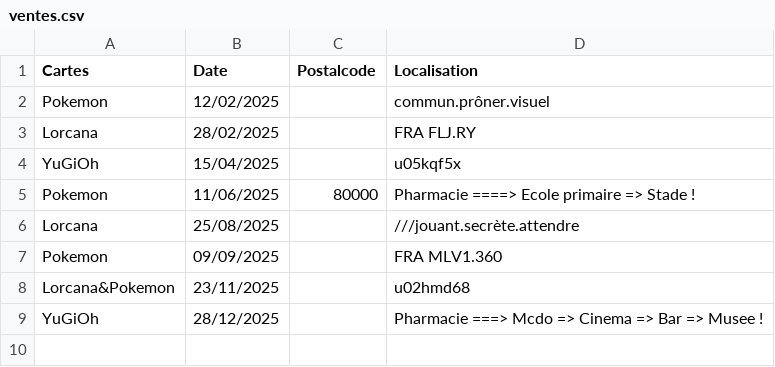
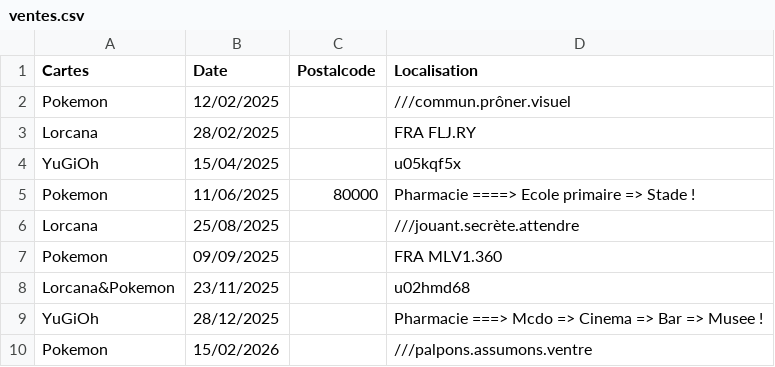
Before and after one commit to bakura-rocker13/ventes, a CSV file: ventes.csv, drawn as a sheet.

Commit message:
Update ventes.csv

```diff
--- a/ventes.csv
+++ b/ventes.csv
@@ -1,3 +1,3 @@
 Cartes;Date;Postalcode;Localisation
-Pokemon;12/02/2025;;commun.prôner.visuel
+Pokemon;12/02/2025;;///commun.prôner.visuel
 Lorcana;28/02/2025;;FRA FLJ.RY
@@ -9 +9,2 @@ Lorcana&Pokemon;23/11/2025;;u02hmd68
 YuGiOh;28/12/2025;; Pharmacie ===> Mcdo => Cinema => Bar => Musee !
+Pokemon;15/02/2026;;///palpons.assumons.ventre
```
